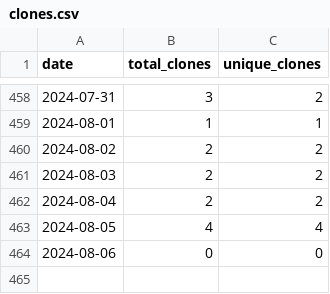
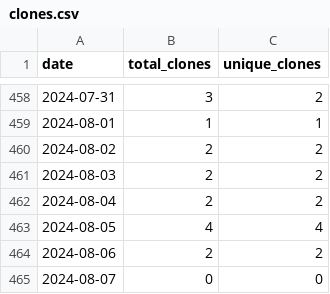
Before and after one commit to merrymitch/COMP5000, a CSV file: .traffic/clones.csv, drawn as a sheet; only a part is shown, gaps mark what is left out.

Commit message:
Updating repository traffic

```diff
--- a/.traffic/clones.csv
+++ b/.traffic/clones.csv
@@ -463,2 +463,3 @@ date,total_clones,unique_clones
 2024-08-05,4,4
-2024-08-06,0,0
+2024-08-06,2,2
+2024-08-07,0,0
```
Also changed, not shown: .traffic/views.csv, 3 other files.
